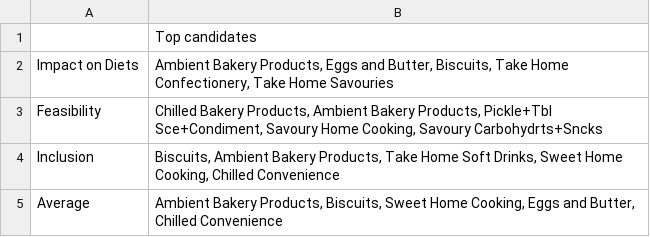
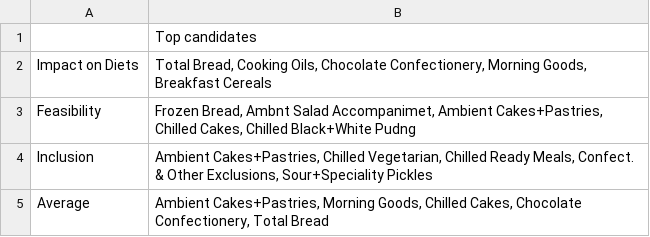
Before and after one commit to nestauk/ahl_food_reformulation, a CSV file: outputs/reports/recommendation.csv, drawn as a sheet.

```diff
--- a/outputs/reports/recommendation.csv
+++ b/outputs/reports/recommendation.csv
@@ -1,5 +1,5 @@
 ,Top candidates
-Impact on Diets,"Ambient Bakery Products, Eggs and Butter, Biscuits, Take Home Confectionery, Take Home Savouries"
-Feasibility,"Chilled Bakery Products, Ambient Bakery Products, Pickle+Tbl Sce+Condiment, Savoury Home Cooking, Savoury Carbohydrts+Sncks"
-Inclusion,"Biscuits, Ambient Bakery Products, Take Home Soft Drinks, Sweet Home Cooking, Chilled Convenience"
-Average,"Ambient Bakery Products, Biscuits, Sweet Home Cooking, Eggs and Butter, Chilled Convenience"
+Impact on Diets,"Total Bread, Cooking Oils, Chocolate Confectionery, Morning Goods, Breakfast Cereals"
+Feasibility,"Frozen Bread, Ambnt Salad Accompanimet, Ambient Cakes+Pastries, Chilled Cakes, Chilled Black+White Pudng"
+Inclusion,"Ambient Cakes+Pastries, Chilled Vegetarian, Chilled Ready Meals, Confect. & Other Exclusions, Sour+Speciality Pickles"
+Average,"Ambient Cakes+Pastries, Morning Goods, Chilled Cakes, Chocolate Confectionery, Total Bread"
```
Also changed, not shown: outputs/reports/detailed_recommendation.csv, 10 other files.
